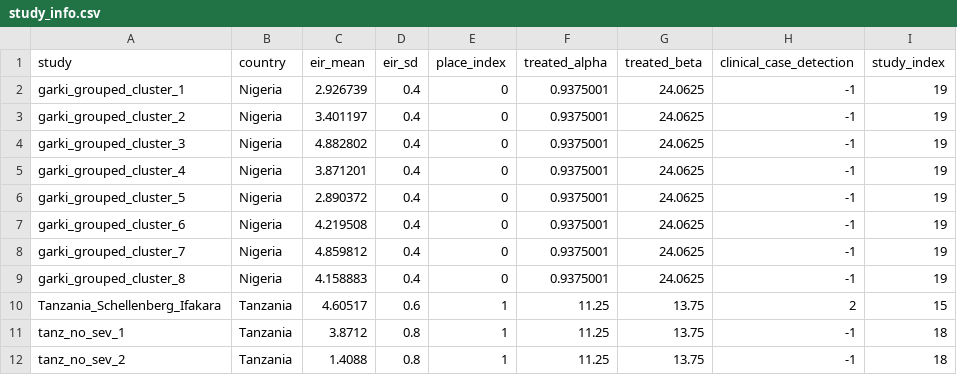
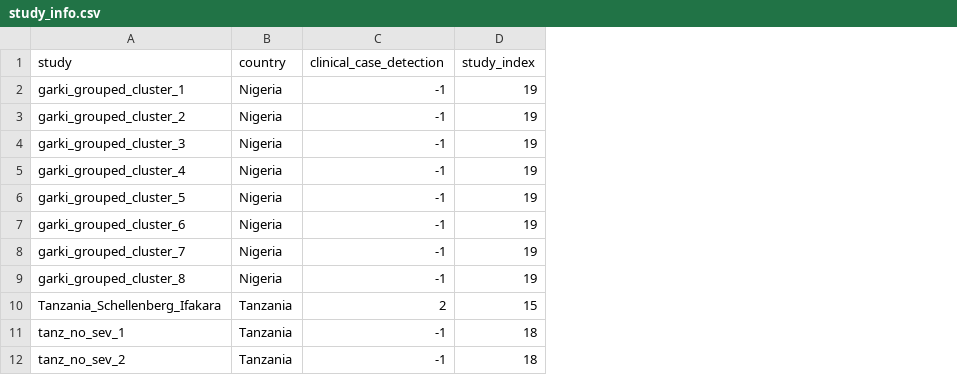
Before and after one commit to mrc-ide/malariaModelFit, a CSV file: data-raw/Griffin-et-al-2014-data/study_info.csv, drawn as a sheet; only a part is shown; the diff names each change by its address in the sheet, - before the commit and + after, or states it on an @@ line.

Commit message:
added references to data and stripped away EIR and treatment from raw data. Fixed some issues with how random effects were specified in sim_data

```diff
--- a/data-raw/Griffin-et-al-2014-data/study_info.csv
+++ b/data-raw/Griffin-et-al-2014-data/study_info.csv
-column C (eir_mean), rows 2-12: 2.926739 | 3.401197 | 4.882802 | 3.871201 | 2.890372 | 4.219508 | 4.859812 | 4.158883 | 4.60517 | 3.8712 | 1.4088
-column D (eir_sd), rows 2-12: 0.4 | 0.4 | 0.4 | 0.4 | 0.4 | 0.4 | 0.4 | 0.4 | 0.6 | 0.8 | 0.8
-column E (place_index), rows 2-12: 0 | 0 | 0 | 0 | 0 | 0 | 0 | 0 | 1 | 1 | 1
-column F (treated_alpha), rows 2-12: 0.9375001 | 0.9375001 | 0.9375001 | 0.9375001 | 0.9375001 | 0.9375001 | 0.9375001 | 0.9375001 | 11.25 | 11.25 | 11.25
-column G (treated_beta), rows 2-12: 24.0625 | 24.0625 | 24.0625 | 24.0625 | 24.0625 | 24.0625 | 24.0625 | 24.0625 | 13.75 | 13.75 | 13.75
```
Also changed, not shown: 11 other files.
